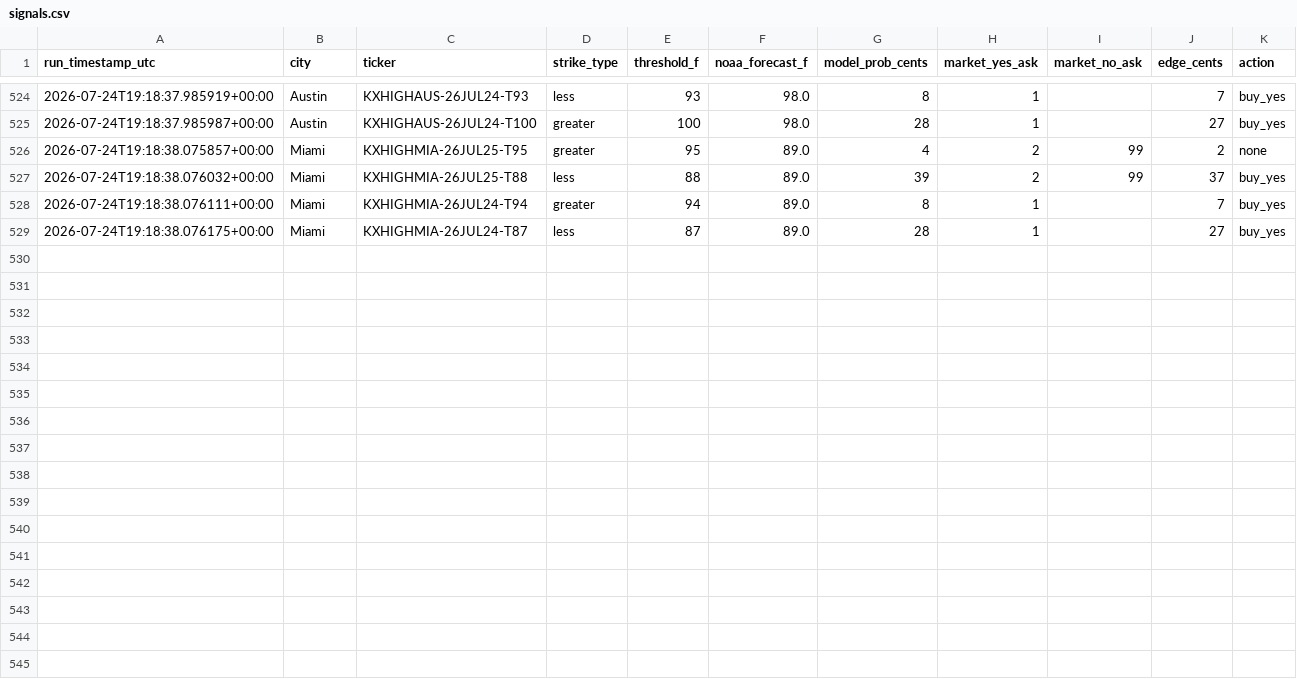
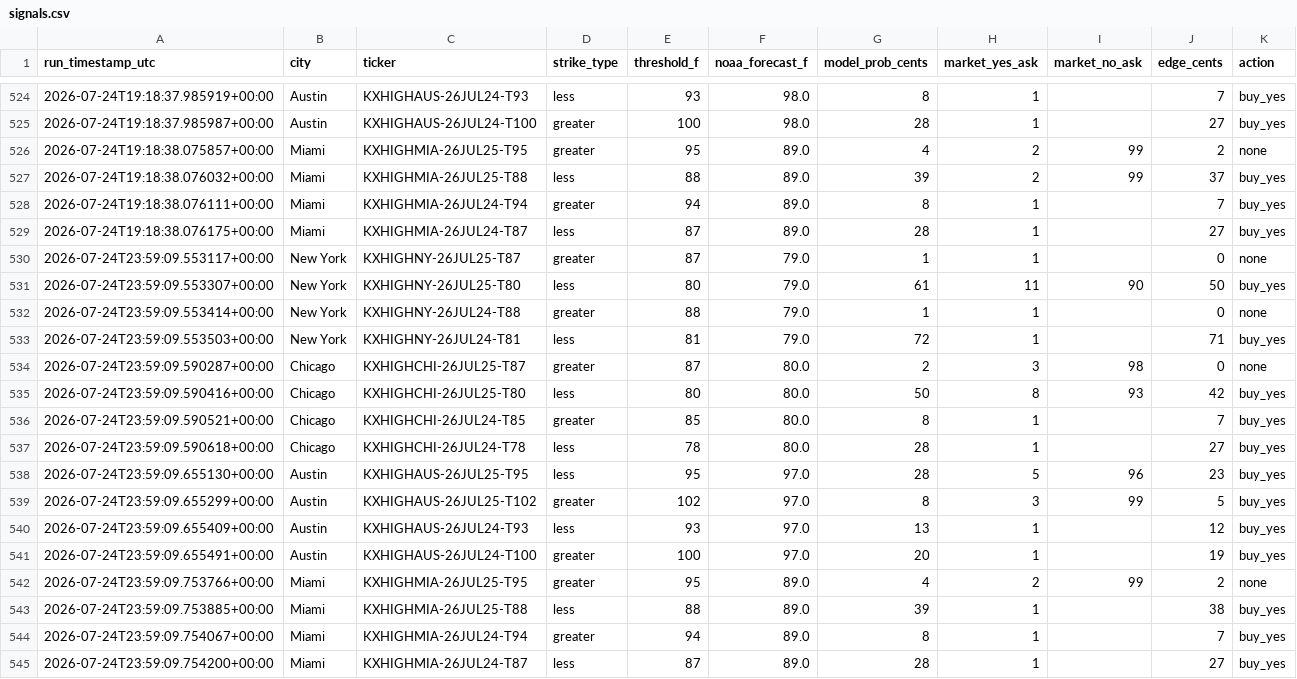
Before and after one commit to physmathu/Arbitone, a CSV file: logs/signals.csv, drawn as a sheet; only a part is shown, gaps mark what is left out.

Commit message:
Log signals: 2026-07-24 23:59 UTC

```diff
--- a/logs/signals.csv
+++ b/logs/signals.csv
@@ -529 +529,17 @@ run_timestamp_utc,city,ticker,strike_type,threshold_f,noaa_forecast_f,model_prob
 2026-07-24T19:18:38.076175+00:00,Miami,KXHIGHMIA-26JUL24-T87,less,87,89.0,28,1,,27,buy_yes
+2026-07-24T23:59:09.553117+00:00,New York,KXHIGHNY-26JUL25-T87,greater,87,79.0,1,1,,0,none
+2026-07-24T23:59:09.553307+00:00,New York,KXHIGHNY-26JUL25-T80,less,80,79.0,61,11,90,50,buy_yes
+2026-07-24T23:59:09.553414+00:00,New York,KXHIGHNY-26JUL24-T88,greater,88,79.0,1,1,,0,none
+2026-07-24T23:59:09.553503+00:00,New York,KXHIGHNY-26JUL24-T81,less,81,79.0,72,1,,71,buy_yes
+2026-07-24T23:59:09.590287+00:00,Chicago,KXHIGHCHI-26JUL25-T87,greater,87,80.0,2,3,98,0,none
+2026-07-24T23:59:09.590416+00:00,Chicago,KXHIGHCHI-26JUL25-T80,less,80,80.0,50,8,93,42,buy_yes
+2026-07-24T23:59:09.590521+00:00,Chicago,KXHIGHCHI-26JUL24-T85,greater,85,80.0,8,1,,7,buy_yes
+2026-07-24T23:59:09.590618+00:00,Chicago,KXHIGHCHI-26JUL24-T78,less,78,80.0,28,1,,27,buy_yes
+2026-07-24T23:59:09.655130+00:00,Austin,KXHIGHAUS-26JUL25-T95,less,95,97.0,28,5,96,23,buy_yes
+2026-07-24T23:59:09.655299+00:00,Austin,KXHIGHAUS-26JUL25-T102,greater,102,97.0,8,3,99,5,buy_yes
+2026-07-24T23:59:09.655409+00:00,Austin,KXHIGHAUS-26JUL24-T93,less,93,97.0,13,1,,12,buy_yes
+2026-07-24T23:59:09.655491+00:00,Austin,KXHIGHAUS-26JUL24-T100,greater,100,97.0,20,1,,19,buy_yes
+2026-07-24T23:59:09.753766+00:00,Miami,KXHIGHMIA-26JUL25-T95,greater,95,89.0,4,2,99,2,none
+2026-07-24T23:59:09.753885+00:00,Miami,KXHIGHMIA-26JUL25-T88,less,88,89.0,39,1,,38,buy_yes
+2026-07-24T23:59:09.754067+00:00,Miami,KXHIGHMIA-26JUL24-T94,greater,94,89.0,8,1,,7,buy_yes
+2026-07-24T23:59:09.754200+00:00,Miami,KXHIGHMIA-26JUL24-T87,less,87,89.0,28,1,,27,buy_yes
```
